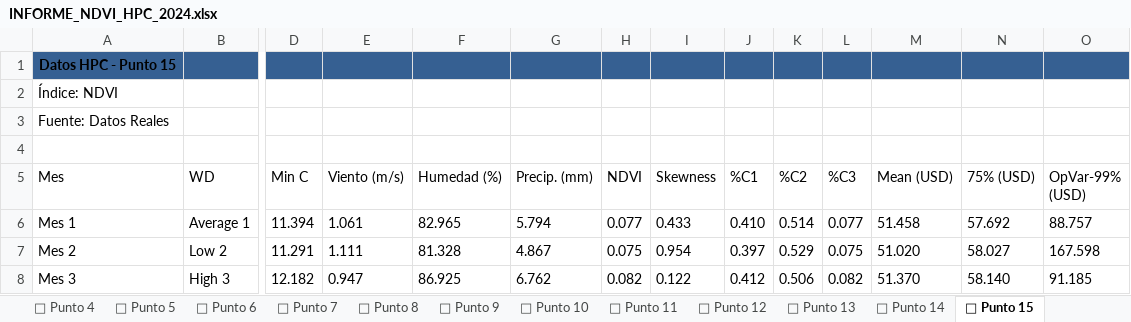
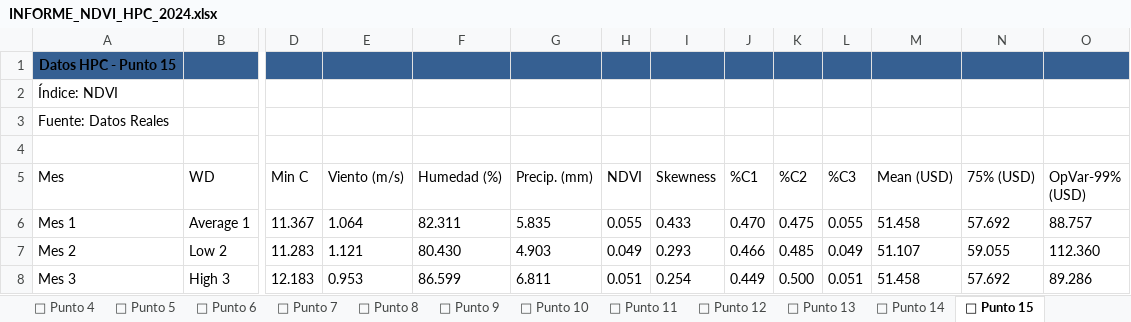
Before and after one commit to Alexic12/3D_Model_Crop_Health, an Excel workbook: assets/data/Campo_Luna_Roja/INFORME_NDVI_HPC_2024.xlsx, sheet 📍 Punto 15, drawn as a sheet; only a part is shown, gaps mark what is left out; values as stored, in another font and other column widths than the file's, no borders; the diff covers the shown part only; the diff names each change by its address in the sheet, - before the commit and + after, or states it on an @@ line.

```diff
--- a/assets/data/Campo_Luna_Roja/INFORME_NDVI_HPC_2024.xlsx (sheet 📍 Punto 15)
+++ b/assets/data/Campo_Luna_Roja/INFORME_NDVI_HPC_2024.xlsx (sheet 📍 Punto 15)
-D6 (Min C): 11.394
+D6 (Min C): 11.367
-E6 (Viento (m/s)): 1.061
+E6 (Viento (m/s)): 1.064
-F6 (Humedad (%)): 82.965
+F6 (Humedad (%)): 82.311
-G6 (Precip. (mm)): 5.794
+G6 (Precip. (mm)): 5.835
-H6 (NDVI): 0.077
+H6 (NDVI): 0.055
-J6 (%C1): 0.410
+J6 (%C1): 0.470
-K6 (%C2): 0.514
+K6 (%C2): 0.475
-L6 (%C3): 0.077
+L6 (%C3): 0.055
-D7 (Min C): 11.291
+D7 (Min C): 11.283
-E7 (Viento (m/s)): 1.111
+E7 (Viento (m/s)): 1.121
-F7 (Humedad (%)): 81.328
+F7 (Humedad (%)): 80.430
-G7 (Precip. (mm)): 4.867
+G7 (Precip. (mm)): 4.903
-H7 (NDVI): 0.075
+H7 (NDVI): 0.049
-I7 (Skewness): 0.954
+I7 (Skewness): 0.293
-J7 (%C1): 0.397
+J7 (%C1): 0.466
-K7 (%C2): 0.529
+K7 (%C2): 0.485
-L7 (%C3): 0.075
+L7 (%C3): 0.049
-M7 (Mean (USD)): 51.020
+M7 (Mean (USD)): 51.107
-N7 (75% (USD)): 58.027
+N7 (75% (USD)): 59.055
-O7 (OpVar-99% (USD)): 167.598
+O7 (OpVar-99% (USD)): 112.360
-D8 (Min C): 12.182
+D8 (Min C): 12.183
-E8 (Viento (m/s)): 0.947
+E8 (Viento (m/s)): 0.953
-F8 (Humedad (%)): 86.925
+F8 (Humedad (%)): 86.599
-G8 (Precip. (mm)): 6.762
+G8 (Precip. (mm)): 6.811
-H8 (NDVI): 0.082
+H8 (NDVI): 0.051
-I8 (Skewness): 0.122
+I8 (Skewness): 0.254
-J8 (%C1): 0.412
+J8 (%C1): 0.449
-K8 (%C2): 0.506
+K8 (%C2): 0.500
-L8 (%C3): 0.082
+L8 (%C3): 0.051
-M8 (Mean (USD)): 51.370
+M8 (Mean (USD)): 51.458
-N8 (75% (USD)): 58.140
+N8 (75% (USD)): 57.692
-O8 (OpVar-99% (USD)): 91.185
+O8 (OpVar-99% (USD)): 89.286
```
Also changed, not shown: 107 edited cells elsewhere in this sheet, sheet 📍 Punto 6, sheet 📍 Punto 22, sheet 📍 Punto 2, sheet 📍 Punto 9, sheet 📍 Punto 4, sheet 📍 Punto 1, 18 more sheets, 3 other files.
